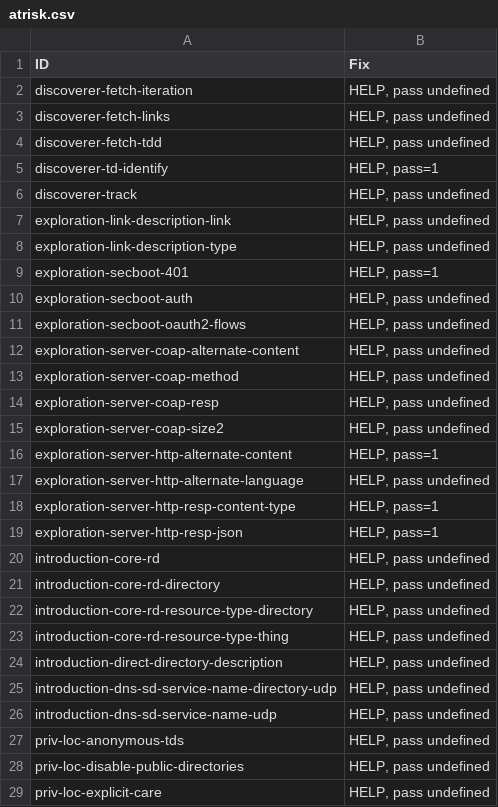
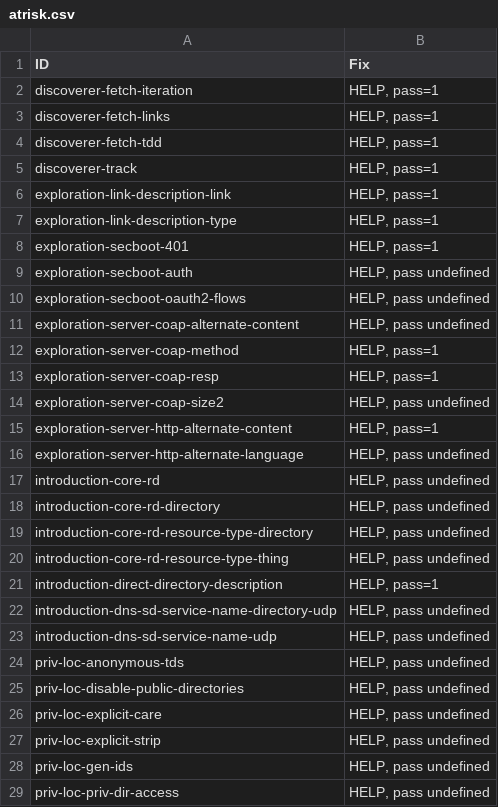
Before and after one commit to w3c/wot-discovery, a CSV file: testing/inputs/atrisk.csv, drawn as a sheet; only a part is shown; the shorter side is filled out with more unchanged rows; the diff covers the shown part only.

```diff
--- a/testing/inputs/atrisk.csv
+++ b/testing/inputs/atrisk.csv
@@ -1,9 +1,8 @@
 "ID","Fix"
-"discoverer-fetch-iteration","HELP, pass undefined"
-"discoverer-fetch-links","HELP, pass undefined"
-"discoverer-fetch-tdd","HELP, pass undefined"
-"discoverer-td-identify","HELP, pass=1"
-"discoverer-track","HELP, pass undefined"
-"exploration-link-description-link","HELP, pass undefined"
-"exploration-link-description-type","HELP, pass undefined"
+"discoverer-fetch-iteration","HELP, pass=1"
+"discoverer-fetch-links","HELP, pass=1"
+"discoverer-fetch-tdd","HELP, pass=1"
+"discoverer-track","HELP, pass=1"
+"exploration-link-description-link","HELP, pass=1"
+"exploration-link-description-type","HELP, pass=1"
 "exploration-secboot-401","HELP, pass=1"
@@ -12,4 +11,4 @@
 "exploration-server-coap-alternate-content","HELP, pass undefined"
-"exploration-server-coap-method","HELP, pass undefined"
-"exploration-server-coap-resp","HELP, pass undefined"
+"exploration-server-coap-method","HELP, pass=1"
+"exploration-server-coap-resp","HELP, pass=1"
 "exploration-server-coap-size2","HELP, pass undefined"
@@ -17,4 +16,2 @@
 "exploration-server-http-alternate-language","HELP, pass undefined"
-"exploration-server-http-resp-content-type","HELP, pass=1"
-"exploration-server-http-resp-json","HELP, pass=1"
 "introduction-core-rd","HELP, pass undefined"
@@ -23,3 +20,3 @@
 "introduction-core-rd-resource-type-thing","HELP, pass undefined"
-"introduction-direct-directory-description","HELP, pass undefined"
+"introduction-direct-directory-description","HELP, pass=1"
 "introduction-dns-sd-service-name-directory-udp","HELP, pass undefined"
```
Also changed, not shown: 11 removed rows and 4 edited cells elsewhere in this file, 14 other files.
